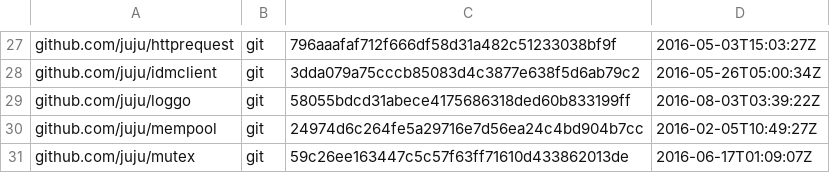
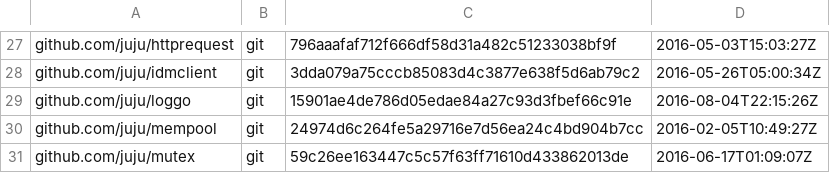
Before and after one commit to juju/juju, a TSV file: dependencies.tsv, drawn as a sheet; only a part is shown, gaps mark what is left out.

Commit message:
Update loggo to fix test race.

```diff
--- a/dependencies.tsv
+++ b/dependencies.tsv
@@ -28,3 +28,3 @@ github.com/juju/httprequest	git	796aaafaf712f666df58d31a482c51233038bf9f	2016-05
 github.com/juju/idmclient	git	3dda079a75cccb85083d4c3877e638f5d6ab79c2	2016-05-26T05:00:34Z
-github.com/juju/loggo	git	58055bdcd31abece4175686318ded60b833199ff	2016-08-03T03:39:22Z
+github.com/juju/loggo	git	15901ae4de786d05edae84a27c93d3fbef66c91e	2016-08-04T22:15:26Z
 github.com/juju/mempool	git	24974d6c264fe5a29716e7d56ea24c4bd904b7cc	2016-02-05T10:49:27Z
```
